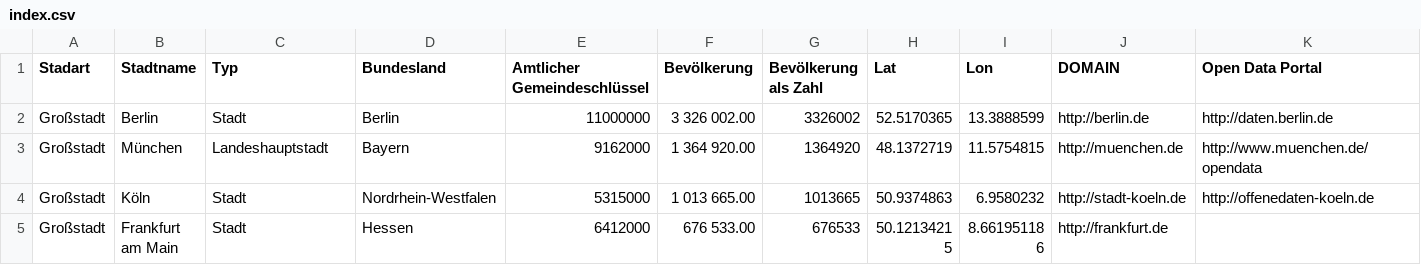
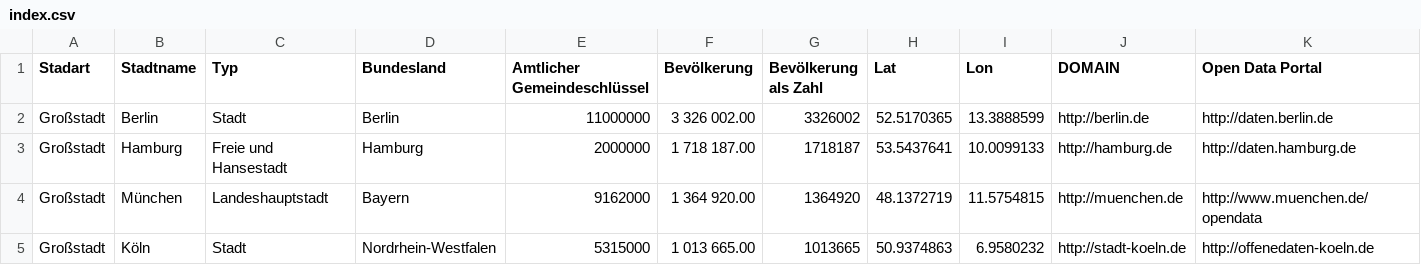
Before and after one commit to okfde/odmonitormap, a CSV file: data/index.csv, drawn as a sheet; only a part is shown; the shorter side is filled out with more unchanged rows; rows hold the shown columns only; the diff names each change by its address in the sheet, - before the commit and + after, or states it on an @@ line.

Commit message:
Cope with lack of parent and 'filename' (Hamburg!!!), latest data

```diff
--- a/data/index.csv
+++ b/data/index.csv
+row 3: Großstadt | Hamburg | Freie und Hansestadt | Hamburg | 2000000 | 1 718 187.00 | 1718187 | 53.5437641 | 10.0099133 | http://hamburg.de | http://daten.hamburg.de
```
Also changed, not shown: data/bonn.csv, data/moers.csv, 2 other files.
